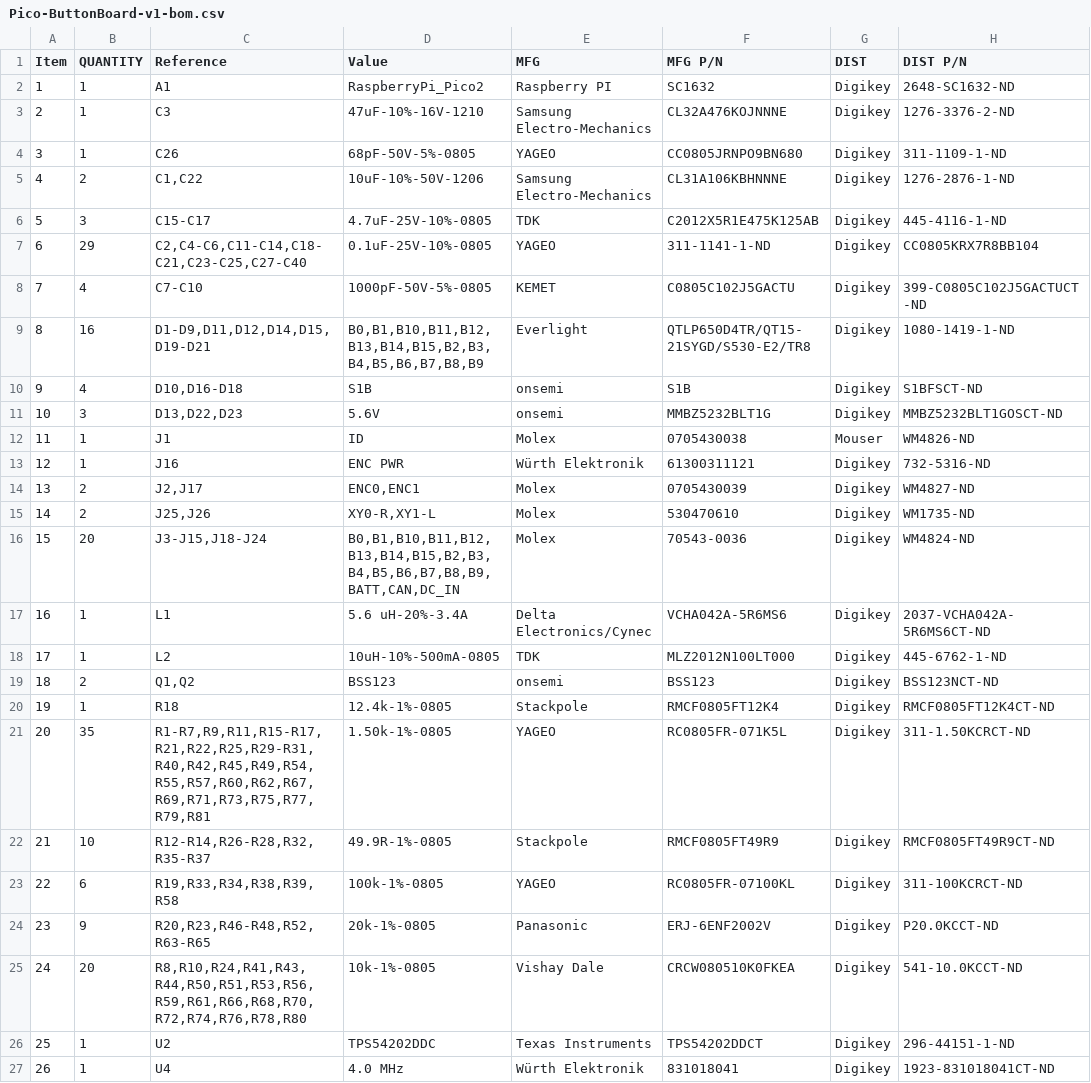
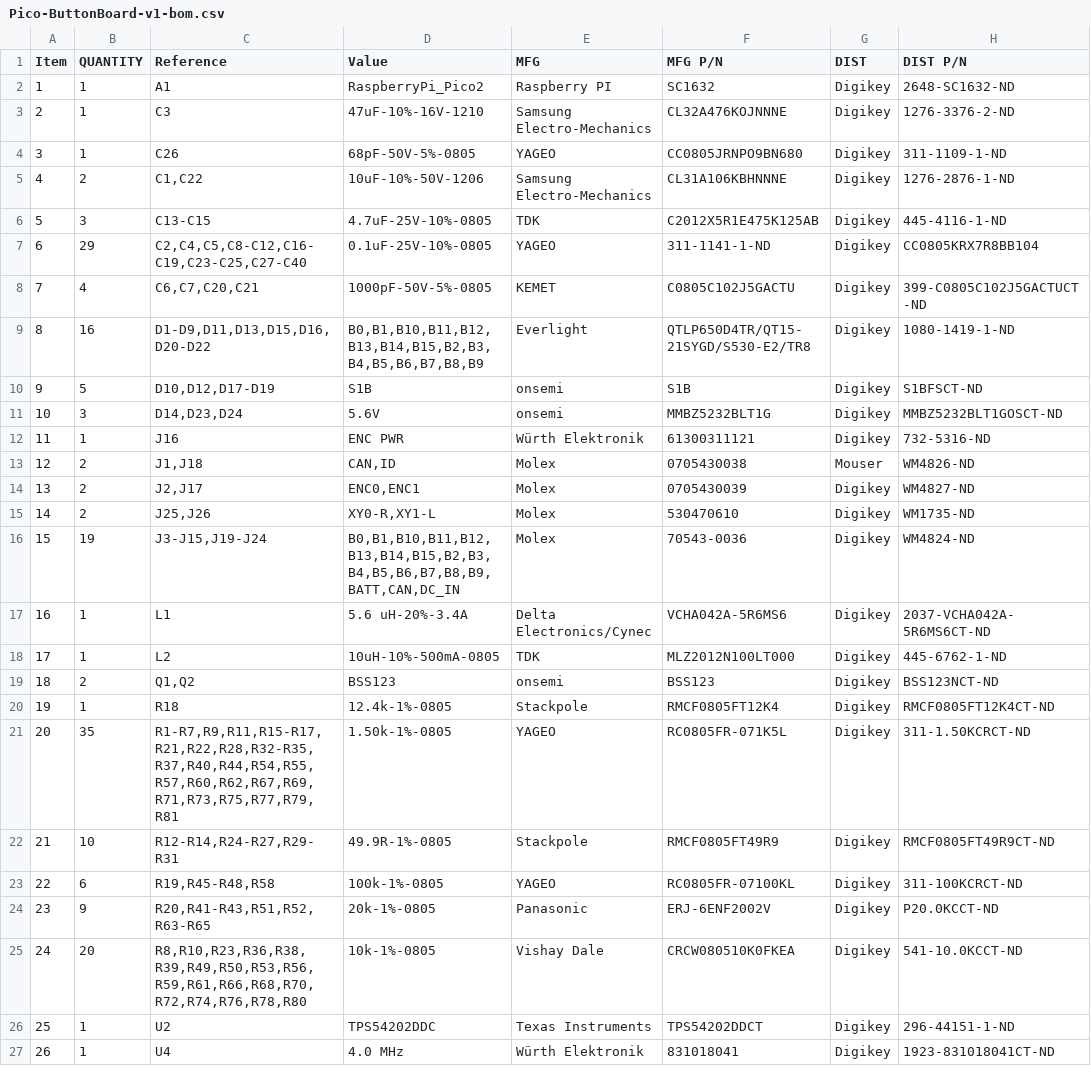
Before and after one commit to RealtimeRoboticsGroup/electrical, a CSV file: circuit-boards/Pico-ButtonBoard-v1/Output-Files/Assembly-Files/Pico-ButtonBoard-v1-bom.csv, drawn as a sheet; only a part is shown.

Commit message:
Add power over CAN to supply joystick from button interfaces.
Signed-off-by: Scott Berman <sgberman1@gmail.com>

```diff
--- a/circuit-boards/Pico-ButtonBoard-v1/Output-Files/Assembly-Files/Pico-ButtonBoard-v1-bom.csv
+++ b/circuit-boards/Pico-ButtonBoard-v1/Output-Files/Assembly-Files/Pico-ButtonBoard-v1-bom.csv
@@ -5,13 +5,13 @@
 "4","2","C1,C22","10uF-10%-50V-1206","Samsung Electro-Mechanics","CL31A106KBHNNNE","Digikey","1276-2876-1-ND"
-"5","3","C15-C17","4.7uF-25V-10%-0805","TDK","C2012X5R1E475K125AB","Digikey","445-4116-1-ND"
-"6","29","C2,C4-C6,C11-C14,C18-C21,C23-C25,C27-C40","0.1uF-25V-10%-0805","YAGEO","311-1141-1-ND","Digikey","CC0805KRX7R8BB104"
-"7","4","C7-C10","1000pF-50V-5%-0805","KEMET","C0805C102J5GACTU","Digikey","399-C0805C102J5GACTUCT-ND"
-"8","16","D1-D9,D11,D12,D14,D15,D19-D21","B0,B1,B10,B11,B12,B13,B14,B15,B2,B3,B4,B5,B6,B7,B8,B9","Everlight","QTLP650D4TR/QT15-21SYGD/S530-E2/TR8","Digikey","1080-1419-1-ND"
-"9","4","D10,D16-D18","S1B","onsemi","S1B","Digikey","S1BFSCT-ND"
-"10","3","D13,D22,D23","5.6V","onsemi","MMBZ5232BLT1G","Digikey","MMBZ5232BLT1GOSCT-ND"
-"11","1","J1","ID","Molex","0705430038","Mouser","WM4826-ND"
-"12","1","J16","ENC PWR","Würth Elektronik","61300311121","Digikey","732-5316-ND"
+"5","3","C13-C15","4.7uF-25V-10%-0805","TDK","C2012X5R1E475K125AB","Digikey","445-4116-1-ND"
+"6","29","C2,C4,C5,C8-C12,C16-C19,C23-C25,C27-C40","0.1uF-25V-10%-0805","YAGEO","311-1141-1-ND","Digikey","CC0805KRX7R8BB104"
+"7","4","C6,C7,C20,C21","1000pF-50V-5%-0805","KEMET","C0805C102J5GACTU","Digikey","399-C0805C102J5GACTUCT-ND"
+"8","16","D1-D9,D11,D13,D15,D16,D20-D22","B0,B1,B10,B11,B12,B13,B14,B15,B2,B3,B4,B5,B6,B7,B8,B9","Everlight","QTLP650D4TR/QT15-21SYGD/S530-E2/TR8","Digikey","1080-1419-1-ND"
+"9","5","D10,D12,D17-D19","S1B","onsemi","S1B","Digikey","S1BFSCT-ND"
+"10","3","D14,D23,D24","5.6V","onsemi","MMBZ5232BLT1G","Digikey","MMBZ5232BLT1GOSCT-ND"
+"11","1","J16","ENC PWR","Würth Elektronik","61300311121","Digikey","732-5316-ND"
+"12","2","J1,J18","CAN,ID","Molex","0705430038","Mouser","WM4826-ND"
 "13","2","J2,J17","ENC0,ENC1","Molex","0705430039","Digikey","WM4827-ND"
 "14","2","J25,J26","XY0-R,XY1-L","Molex","530470610","Digikey","WM1735-ND"
-"15","20","J3-J15,J18-J24","B0,B1,B10,B11,B12,B13,B14,B15,B2,B3,B4,B5,B6,B7,B8,B9,BATT,CAN,DC_IN","Molex","70543-0036","Digikey","WM4824-ND"
+"15","19","J3-J15,J19-J24","B0,B1,B10,B11,B12,B13,B14,B15,B2,B3,B4,B5,B6,B7,B8,B9,BATT,CAN,DC_IN","Molex","70543-0036","Digikey","WM4824-ND"
 "16","1","L1","5.6 uH-20%-3.4A","Delta Electronics/Cynec","VCHA042A-5R6MS6","Digikey","2037-VCHA042A-5R6MS6CT-ND"
@@ -20,7 +20,7 @@
 "19","1","R18","12.4k-1%-0805","Stackpole","RMCF0805FT12K4","Digikey","RMCF0805FT12K4CT-ND"
-"20","35","R1-R7,R9,R11,R15-R17,R21,R22,R25,R29-R31,R40,R42,R45,R49,R54,R55,R57,R60,R62,R67,R69,R71,R73,R75,R77,R79,R81","1.50k-1%-0805","YAGEO","RC0805FR-071K5L","Digikey","311-1.50KCRCT-ND"
-"21","10","R12-R14,R26-R28,R32,R35-R37","49.9R-1%-0805","Stackpole","RMCF0805FT49R9","Digikey","RMCF0805FT49R9CT-ND"
-"22","6","R19,R33,R34,R38,R39,R58","100k-1%-0805","YAGEO","RC0805FR-07100KL","Digikey","311-100KCRCT-ND"
-"23","9","R20,R23,R46-R48,R52,R63-R65","20k-1%-0805","Panasonic","ERJ-6ENF2002V","Digikey","P20.0KCCT-ND"
-"24","20","R8,R10,R24,R41,R43,R44,R50,R51,R53,R56,R59,R61,R66,R68,R70,R72,R74,R76,R78,R80","10k-1%-0805","Vishay Dale","CRCW080510K0FKEA","Digikey","541-10.0KCCT-ND"
+"20","35","R1-R7,R9,R11,R15-R17,R21,R22,R28,R32-R35,R37,R40,R44,R54,R55,R57,R60,R62,R67,R69,R71,R73,R75,R77,R79,R81","1.50k-1%-0805","YAGEO","RC0805FR-071K5L","Digikey","311-1.50KCRCT-ND"
+"21","10","R12-R14,R24-R27,R29-R31","49.9R-1%-0805","Stackpole","RMCF0805FT49R9","Digikey","RMCF0805FT49R9CT-ND"
+"22","6","R19,R45-R48,R58","100k-1%-0805","YAGEO","RC0805FR-07100KL","Digikey","311-100KCRCT-ND"
+"23","9","R20,R41-R43,R51,R52,R63-R65","20k-1%-0805","Panasonic","ERJ-6ENF2002V","Digikey","P20.0KCCT-ND"
+"24","20","R8,R10,R23,R36,R38,R39,R49,R50,R53,R56,R59,R61,R66,R68,R70,R72,R74,R76,R78,R80","10k-1%-0805","Vishay Dale","CRCW080510K0FKEA","Digikey","541-10.0KCCT-ND"
 "25","1","U2","TPS54202DDC","Texas Instruments","TPS54202DDCT","Digikey","296-44151-1-ND"
```
Also changed, not shown: 36 other files.
